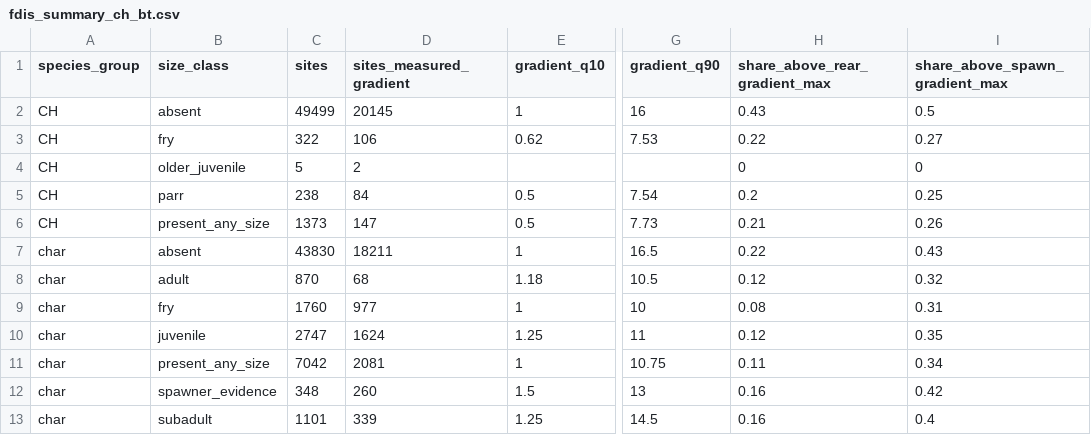
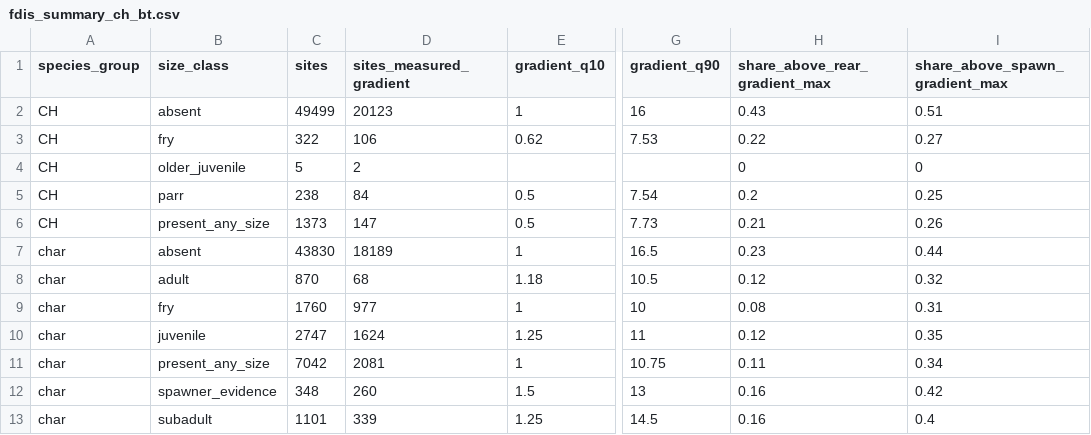
Before and after one commit to NewGraphEnvironment/knowledge, a CSV file: data/fdis_summary_ch_bt.csv, drawn as a sheet; only a part is shown, gaps mark what is left out; the diff names each change by its address in the sheet, - before the commit and + after, or states it on an @@ line.

```diff
--- a/data/fdis_summary_ch_bt.csv
+++ b/data/fdis_summary_ch_bt.csv
-D2 (sites_measured_gradient): 20145
+D2 (sites_measured_gradient): 20123
-I2 (share_above_spawn_gradient_max): 0.5
+I2 (share_above_spawn_gradient_max): 0.51
-D7 (sites_measured_gradient): 18211
+D7 (sites_measured_gradient): 18189
-H7 (share_above_rear_gradient_max): 0.22
+H7 (share_above_rear_gradient_max): 0.23
-I7 (share_above_spawn_gradient_max): 0.43
+I7 (share_above_spawn_gradient_max): 0.44
```
Also changed, not shown: data/fdis_size_breaks.csv, 5 other files.
